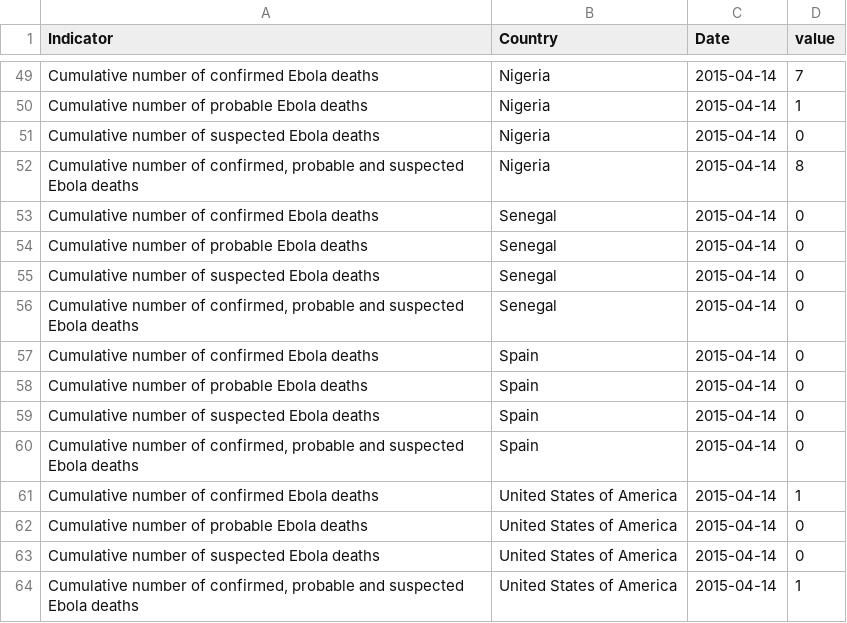
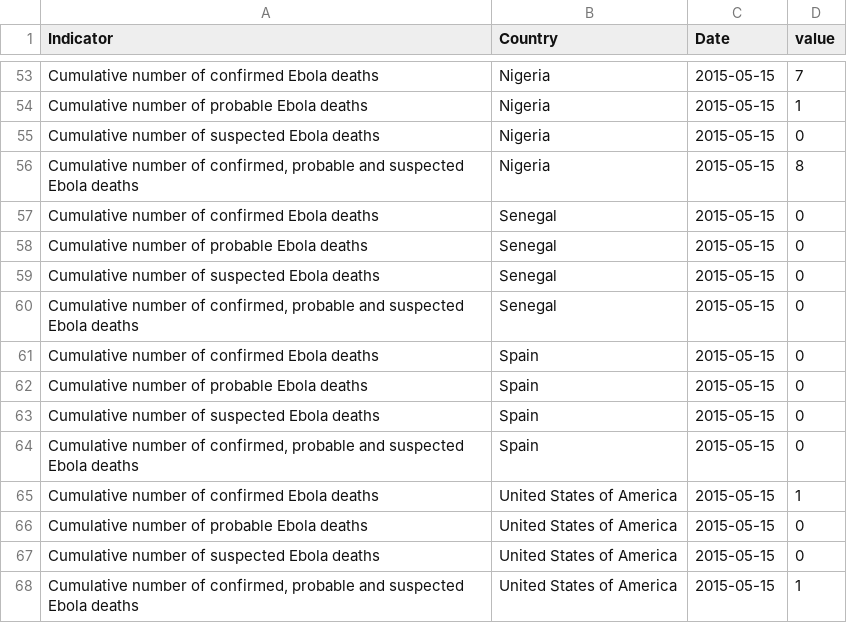
Before and after one commit to luiscape/hdxscraper-who-gar-api, a CSV file: data/ebola-data-db-format.csv, drawn as a sheet; only a part is shown, gaps mark what is left out; the diff covers the shown part only.

```diff
--- a/data/ebola-data-db-format.csv
+++ b/data/ebola-data-db-format.csv
@@ -49,16 +53,16 @@
-"Cumulative number of confirmed Ebola deaths","Nigeria","2015-04-14",7
-"Cumulative number of probable Ebola deaths","Nigeria","2015-04-14",1
-"Cumulative number of suspected Ebola deaths","Nigeria","2015-04-14",0
-"Cumulative number of confirmed, probable and suspected Ebola deaths","Nigeria","2015-04-14",8
-"Cumulative number of confirmed Ebola deaths","Senegal","2015-04-14",0
-"Cumulative number of probable Ebola deaths","Senegal","2015-04-14",0
-"Cumulative number of suspected Ebola deaths","Senegal","2015-04-14",0
-"Cumulative number of confirmed, probable and suspected Ebola deaths","Senegal","2015-04-14",0
-"Cumulative number of confirmed Ebola deaths","Spain","2015-04-14",0
-"Cumulative number of probable Ebola deaths","Spain","2015-04-14",0
-"Cumulative number of suspected Ebola deaths","Spain","2015-04-14",0
-"Cumulative number of confirmed, probable and suspected Ebola deaths","Spain","2015-04-14",0
-"Cumulative number of confirmed Ebola deaths","United States of America","2015-04-14",1
-"Cumulative number of probable Ebola deaths","United States of America","2015-04-14",0
-"Cumulative number of suspected Ebola deaths","United States of America","2015-04-14",0
-"Cumulative number of confirmed, probable and suspected Ebola deaths","United States of America","2015-04-14",1
+"Cumulative number of confirmed Ebola deaths","Nigeria","2015-05-15",7
+"Cumulative number of probable Ebola deaths","Nigeria","2015-05-15",1
+"Cumulative number of suspected Ebola deaths","Nigeria","2015-05-15",0
+"Cumulative number of confirmed, probable and suspected Ebola deaths","Nigeria","2015-05-15",8
+"Cumulative number of confirmed Ebola deaths","Senegal","2015-05-15",0
+"Cumulative number of probable Ebola deaths","Senegal","2015-05-15",0
+"Cumulative number of suspected Ebola deaths","Senegal","2015-05-15",0
+"Cumulative number of confirmed, probable and suspected Ebola deaths","Senegal","2015-05-15",0
+"Cumulative number of confirmed Ebola deaths","Spain","2015-05-15",0
+"Cumulative number of probable Ebola deaths","Spain","2015-05-15",0
+"Cumulative number of suspected Ebola deaths","Spain","2015-05-15",0
+"Cumulative number of confirmed, probable and suspected Ebola deaths","Spain","2015-05-15",0
+"Cumulative number of confirmed Ebola deaths","United States of America","2015-05-15",1
+"Cumulative number of probable Ebola deaths","United States of America","2015-05-15",0
+"Cumulative number of suspected Ebola deaths","United States of America","2015-05-15",0
+"Cumulative number of confirmed, probable and suspected Ebola deaths","United States of America","2015-05-15",1
```
Also changed, not shown: 12 added rows, 8 removed rows and 48 edited cells elsewhere in this file, data/temp.csv, 2 other files.
